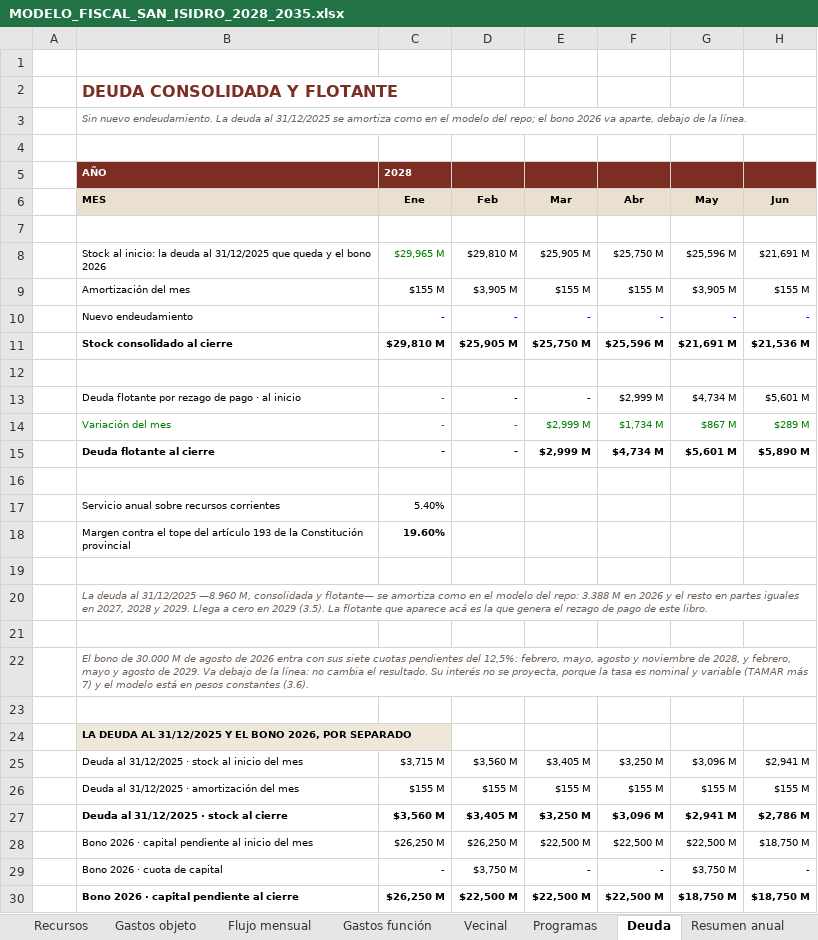
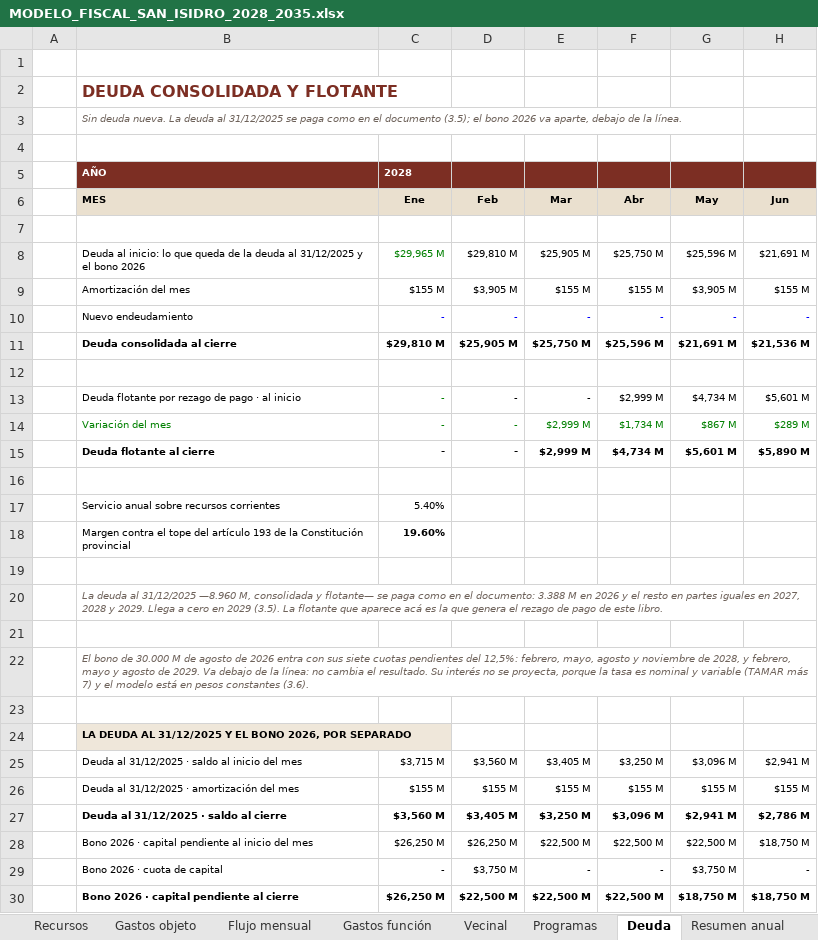
Before and after one commit to captainnicholasmoffat/casares-sanisidro-2027, an Excel workbook: salida/MODELO_FISCAL_SAN_ISIDRO_2028_2035.xlsx, sheet Deuda, drawn as a sheet; only a part is shown; values as stored, in another font and other column widths than the file's, no borders; the diff names each change by its address in the sheet, - before the commit and + after, or states it on an @@ line.

```diff
--- a/salida/MODELO_FISCAL_SAN_ISIDRO_2028_2035.xlsx (sheet Deuda)
+++ b/salida/MODELO_FISCAL_SAN_ISIDRO_2028_2035.xlsx (sheet Deuda)
-B3: Sin nuevo endeudamiento. La deuda al 31/12/2025 se amortiza como en el modelo del repo; el bono…
+B3: Sin deuda nueva. La deuda al 31/12/2025 se paga como en el documento (3.5); el bono…
-B8: Stock al inicio: la deuda al 31/12/2025 que queda y el…
+B8: Deuda al inicio: lo que queda de la deuda al 31/12/2025 y el…
-B11: Stock consolidado al cierre
+B11: Deuda consolidada al cierre
-B20: …flotante— se amortiza como en el modelo del repo: 3.388 M…
+B20: …flotante— se paga como en el documento: 3.388 M…
-B25: Deuda al 31/12/2025 · stock al inicio del mes
+B25: Deuda al 31/12/2025 · saldo al inicio del mes
-B27: Deuda al 31/12/2025 · stock al cierre
+B27: Deuda al 31/12/2025 · saldo al cierre
```
Also changed, not shown: sheet Resumen anual, sheet Supuestos, sheet Metas, sheet Escenarios, sheet Guía, sheet Flujo mensual, 4 more sheets, formulas that keep their value, 2 other files.
